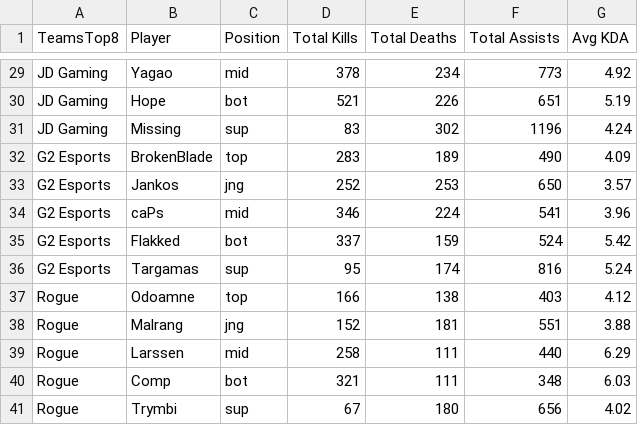
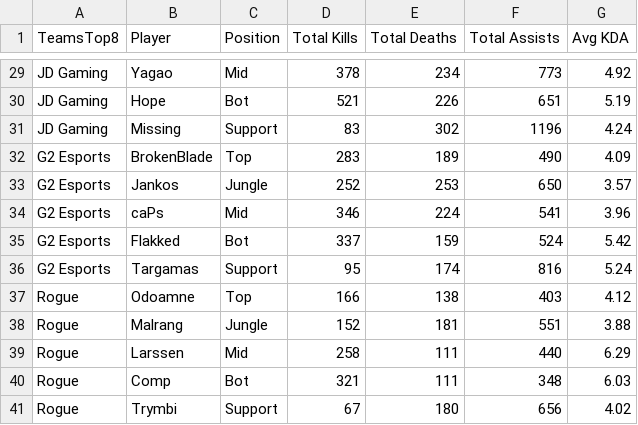
Before and after one commit to RedSkyRed/DataVisualisation2, a CSV file: data/Top8TeamsPerformance.csv, drawn as a sheet; only a part is shown, gaps mark what is left out; the diff covers the shown part only; the diff names each change by its address in the sheet, - before the commit and + after, or states it on an @@ line.

```diff
--- a/data/Top8TeamsPerformance.csv
+++ b/data/Top8TeamsPerformance.csv
-C29 (Position): mid
+C29 (Position): Mid
-C30 (Position): bot
+C30 (Position): Bot
-C31 (Position): sup
+C31 (Position): Support
-C32 (Position): top
+C32 (Position): Top
-C33 (Position): jng
+C33 (Position): Jungle
-C34 (Position): mid
+C34 (Position): Mid
-C35 (Position): bot
+C35 (Position): Bot
-C36 (Position): sup
+C36 (Position): Support
-C37 (Position): top
+C37 (Position): Top
-C38 (Position): jng
+C38 (Position): Jungle
-C39 (Position): mid
+C39 (Position): Mid
-C40 (Position): bot
+C40 (Position): Bot
-C41 (Position): sup
+C41 (Position): Support
```
Also changed, not shown: 30 edited cells elsewhere in this file, 4 other files.
